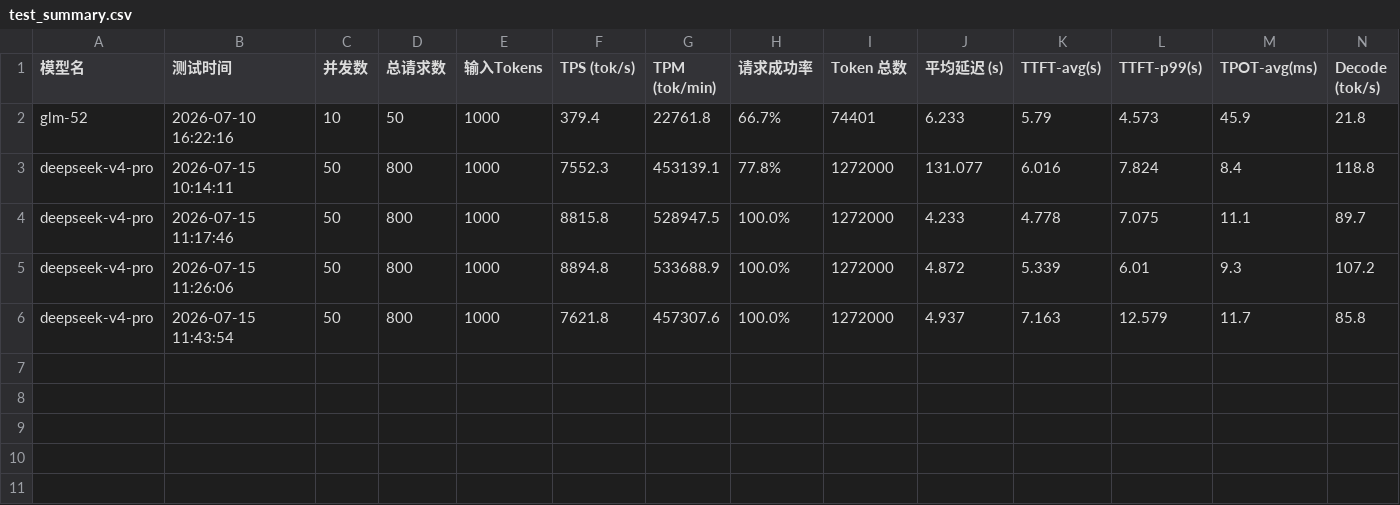
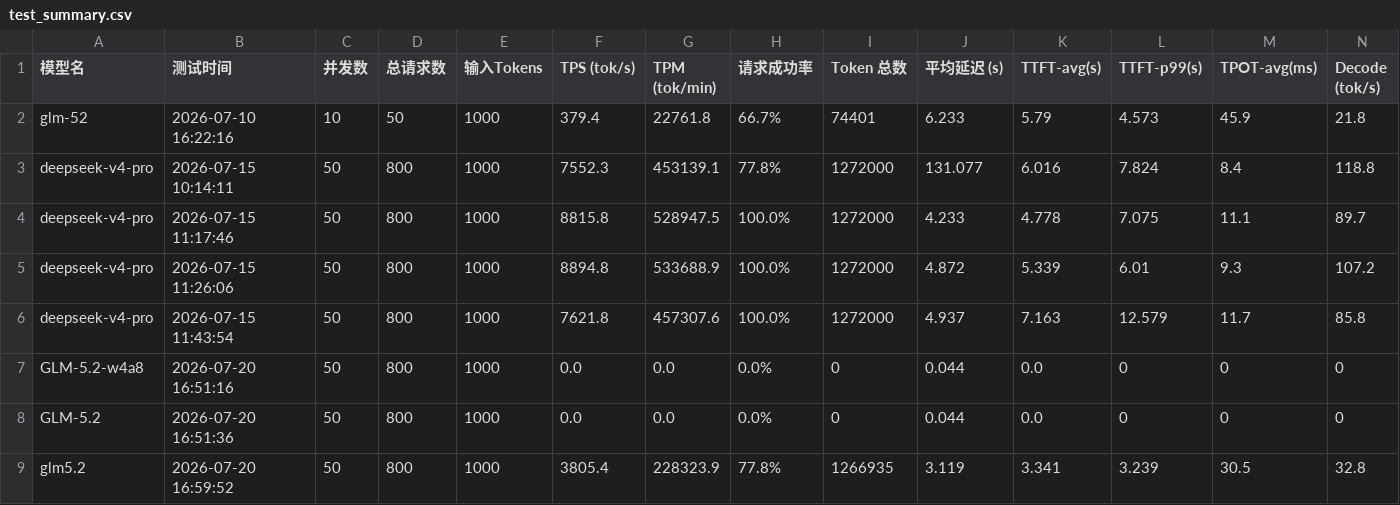
Before and after one commit to jijic137/quick-test, a CSV file: test_summary.csv, drawn as a sheet; only a part is shown; rows hold the shown columns only; the diff names each change by its address in the sheet, - before the commit and + after, or states it on an @@ line.

```diff
--- a/test_summary.csv
+++ b/test_summary.csv
+row 7: GLM-5.2-w4a8 | 2026-07-20 16:51:16 | 50 | 800 | 1000 | 0.0 | 0.0 | 0.0% | 0 | 0.044 | 0.0 | 0 | 0 | 0
+row 8: GLM-5.2 | 2026-07-20 16:51:36 | 50 | 800 | 1000 | 0.0 | 0.0 | 0.0% | 0 | 0.044 | 0.0 | 0 | 0 | 0
+row 9: glm5.2 | 2026-07-20 16:59:52 | 50 | 800 | 1000 | 3805.4 | 228323.9 | 77.8% | 1266935 | 3.119 | 3.341 | 3.239 | 30.5 | 32.8
```
Also changed, not shown: 2 other files.
